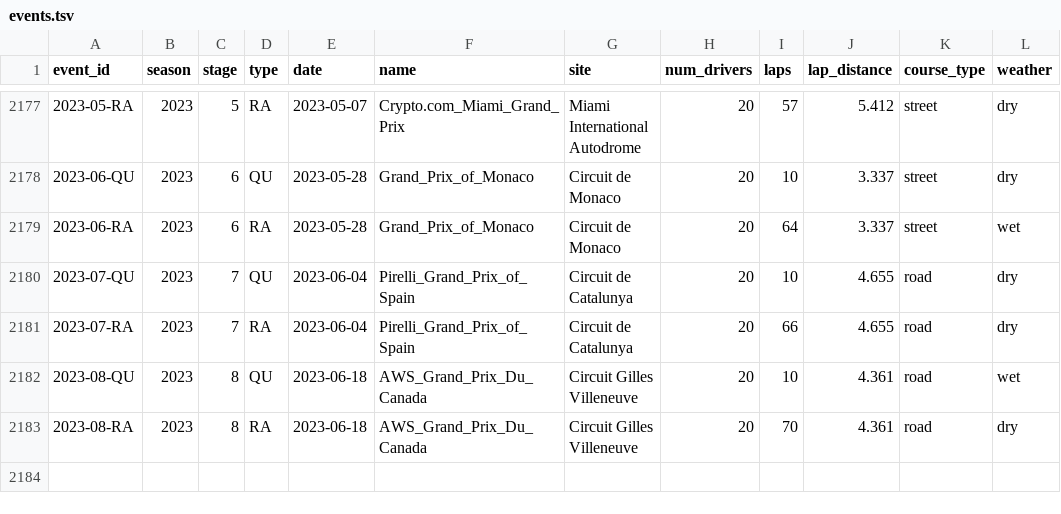
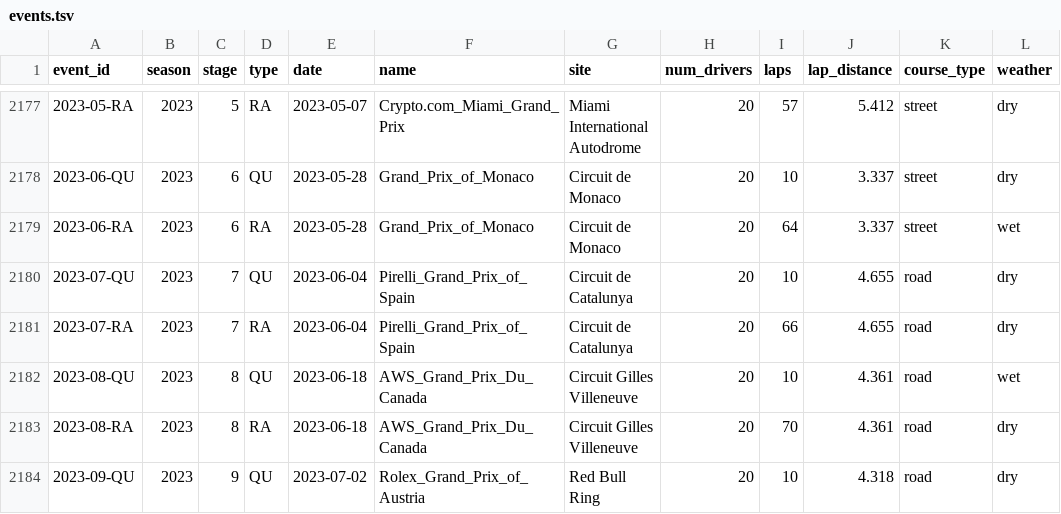
Before and after one commit to tfgjustin/formula-1, a TSV file: data/events.tsv, drawn as a sheet; only a part is shown, gaps mark what is left out.

```diff
--- a/data/events.tsv
+++ b/data/events.tsv
@@ -2183 +2183,2 @@ event_id	season	stage	type	date	name	site	num_drivers	laps	lap_distance	course_t
 2023-08-RA	2023	8	RA	2023-06-18	AWS_Grand_Prix_Du_Canada	Circuit Gilles Villeneuve	20	70	4.361	road	dry
+2023-09-QU	2023	9	QU	2023-07-02	Rolex_Grand_Prix_of_Austria	Red Bull Ring	20	10	4.318	road	dry
```
Also changed, not shown: data/future-events.tsv, 1 other file.
